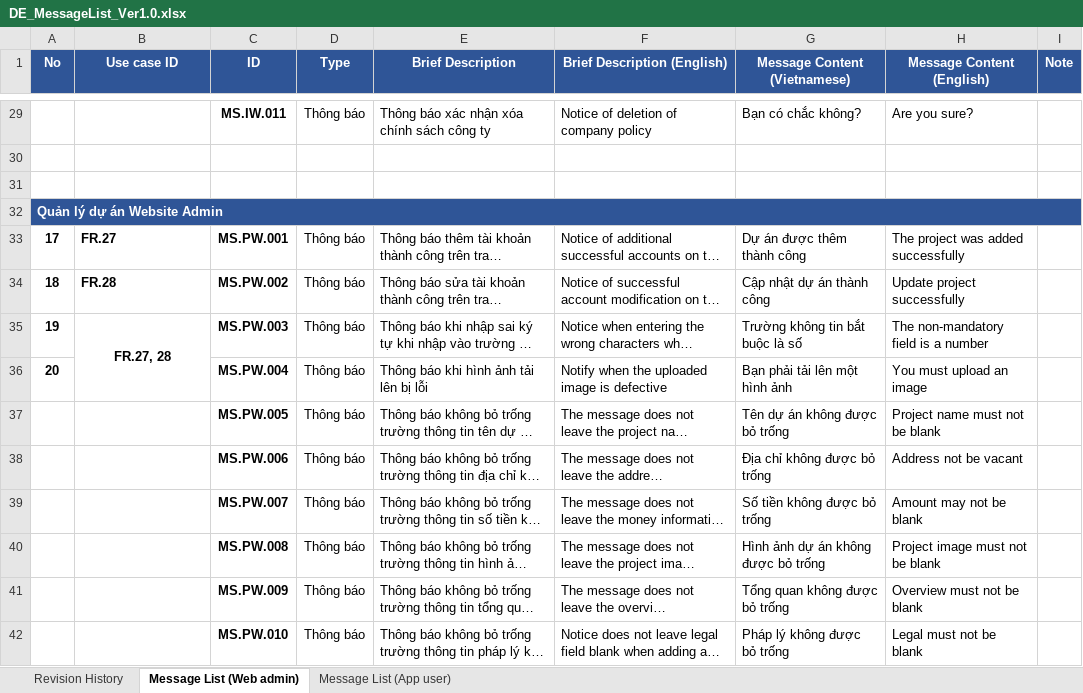
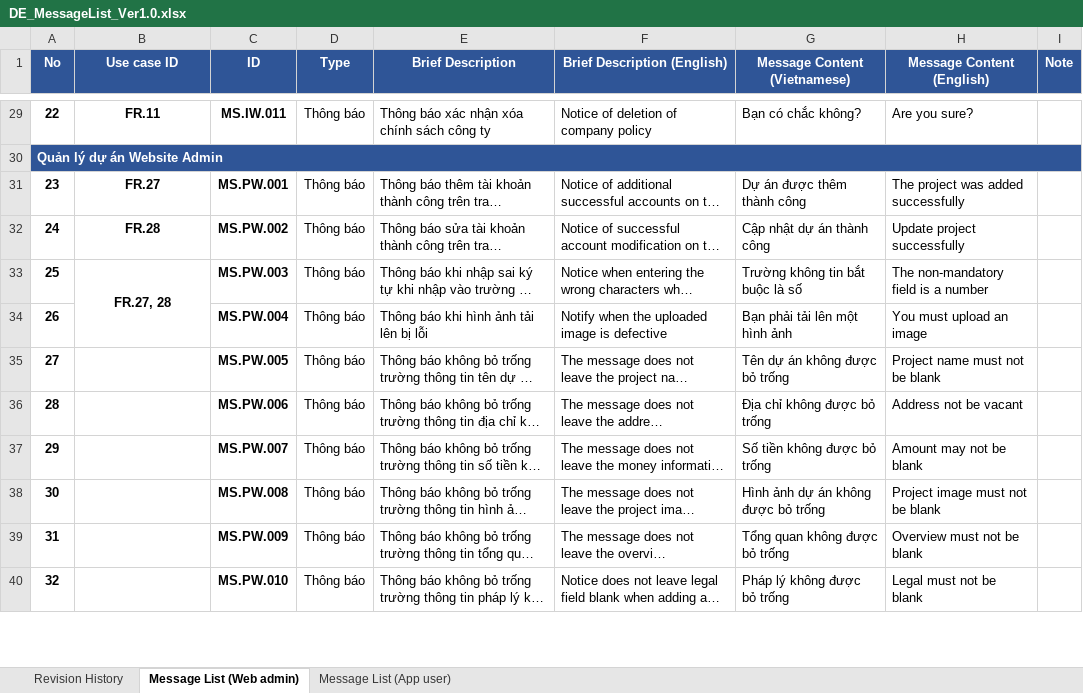
Before and after one commit to DamianHuynh/Capstone-Project, an Excel workbook: Improgress/2. Artifact and Deliverable/DetailDesign & Architect/Design/DE_MessageList_Ver1.0.xlsx, sheet Message List (Web admin), drawn as a sheet; only a part is shown, gaps mark what is left out; long unchanged cells end in …; values as stored, in another font and other column widths than the file's, no borders; removed rows and columns are numbered as before the commit, all else as after; the diff covers the shown part only; the diff names each change by its address in the sheet, - before the commit and + after, or states it on an @@ line.

```diff
--- a/Improgress/2. Artifact and Deliverable/DetailDesign & Architect/Design/DE_MessageList_Ver1.0.xlsx (sheet Message List (Web admin))
+++ b/Improgress/2. Artifact and Deliverable/DetailDesign & Architect/Design/DE_MessageList_Ver1.0.xlsx (sheet Message List (Web admin))
-A29 (No): (empty)
+A29 (No): 22
-B29 (Use case ID): (empty)
+B29 (Use case ID): FR.11
-row 30: (empty)
-row 31: (empty)
-A31 (No): 17
+A31 (No): 23
-B31:B32 alignment: left
+B31:B32 alignment: center
-A32 (No): 18
+A32 (No): 24
-A33 (No): 19
+A33 (No): 25
-A34 (No): 20
+A34 (No): 26
-A35 (No): (empty)
+A35 (No): 27
-A36 (No): (empty)
+A36 (No): 28
-A37 (No): (empty)
+A37 (No): 29
-A38 (No): (empty)
+A38 (No): 30
-A39 (No): (empty)
+A39 (No): 31
-A40 (No): (empty)
+A40 (No): 32
```
Also changed, not shown: 1 added row, 1 removed row, 36 edited cells, cell formats and merged cells elsewhere in this sheet, 1 other file.
